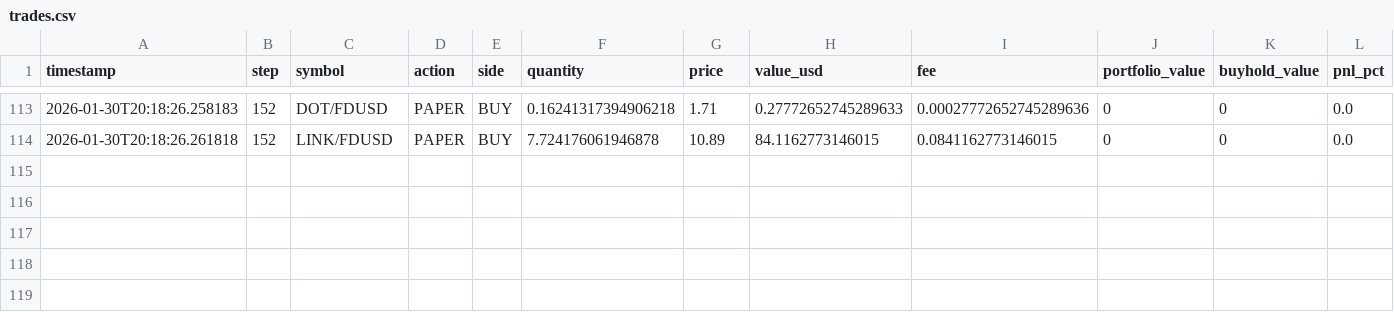
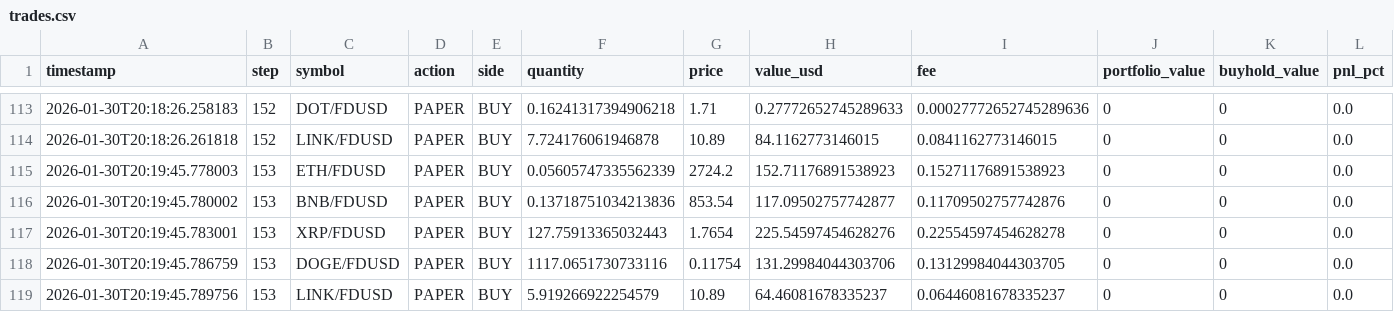
Before and after one commit to evolutis-ai/evolutis, a CSV file: data/live/trades.csv, drawn as a sheet; only a part is shown, gaps mark what is left out; the diff names each change by its address in the sheet, - before the commit and + after, or states it on an @@ line.

Commit message:
Update live paper trading data (2026-01-30 20:19)
Session: 20260130_165734

```diff
--- a/data/live/trades.csv
+++ b/data/live/trades.csv
+row 115: 2026-01-30T20:19:45.778003 | 153 | ETH/FDUSD | PAPER | BUY | 0.05605747335562339 | 2724.2 | 152.71176891538923 | 0.15271176891538923 | 0 | 0 | 0.0
+row 116: 2026-01-30T20:19:45.780002 | 153 | BNB/FDUSD | PAPER | BUY | 0.13718751034213836 | 853.54 | 117.09502757742877 | 0.11709502757742876 | 0 | 0 | 0.0
+row 117: 2026-01-30T20:19:45.783001 | 153 | XRP/FDUSD | PAPER | BUY | 127.75913365032443 | 1.7654 | 225.54597454628276 | 0.22554597454628278 | 0 | 0 | 0.0
+row 118: 2026-01-30T20:19:45.786759 | 153 | DOGE/FDUSD | PAPER | BUY | 1117.0651730733116 | 0.11754 | 131.29984044303706 | 0.13129984044303705 | 0 | 0 | 0.0
+row 119: 2026-01-30T20:19:45.789756 | 153 | LINK/FDUSD | PAPER | BUY | 5.919266922254579 | 10.89 | 64.46081678335237 | 0.06446081678335237 | 0 | 0 | 0.0
```
Also changed, not shown: data/live/portfolio_history.csv, 2 other files.
